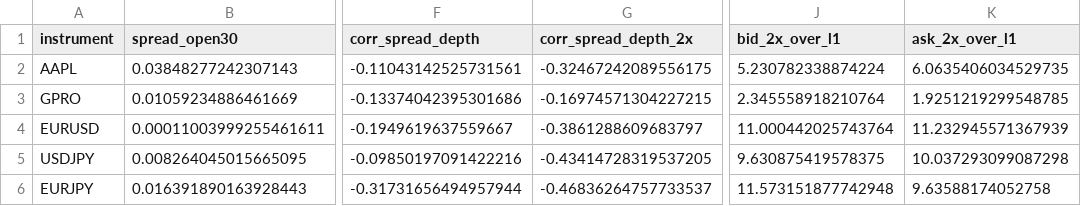
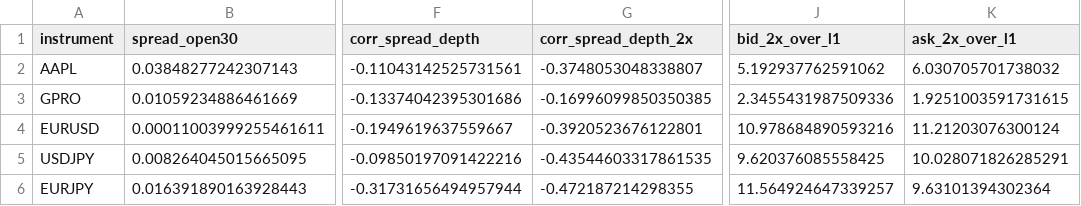
Before and after one commit to PatthieuM/230X, a CSV file: HW1/outputs/liquidity_diagnostics.csv, drawn as a sheet; only a part is shown, gaps mark what is left out; the diff names each change by its address in the sheet, - before the commit and + after, or states it on an @@ line.

```diff
--- a/HW1/outputs/liquidity_diagnostics.csv
+++ b/HW1/outputs/liquidity_diagnostics.csv
-G2 (corr_spread_depth_2x): -0.32467242089556175
+G2 (corr_spread_depth_2x): -0.3748053048338807
-J2 (bid_2x_over_l1): 5.230782338874224
+J2 (bid_2x_over_l1): 5.192937762591062
-K2 (ask_2x_over_l1): 6.0635406034529735
+K2 (ask_2x_over_l1): 6.030705701738032
-G3 (corr_spread_depth_2x): -0.16974571304227215
+G3 (corr_spread_depth_2x): -0.16996099850350385
-J3 (bid_2x_over_l1): 2.345558918210764
+J3 (bid_2x_over_l1): 2.3455431987509336
-K3 (ask_2x_over_l1): 1.9251219299548785
+K3 (ask_2x_over_l1): 1.9251003591731615
-G4 (corr_spread_depth_2x): -0.3861288609683797
+G4 (corr_spread_depth_2x): -0.3920523676122801
-J4 (bid_2x_over_l1): 11.000442025743764
+J4 (bid_2x_over_l1): 10.978684890593216
-K4 (ask_2x_over_l1): 11.232945571367939
+K4 (ask_2x_over_l1): 11.21203076300124
-G5 (corr_spread_depth_2x): -0.43414728319537205
+G5 (corr_spread_depth_2x): -0.43544603317861535
-J5 (bid_2x_over_l1): 9.630875419578375
+J5 (bid_2x_over_l1): 9.620376085558425
-K5 (ask_2x_over_l1): 10.037293099087298
+K5 (ask_2x_over_l1): 10.028071826285291
-G6 (corr_spread_depth_2x): -0.46836264757733537
+G6 (corr_spread_depth_2x): -0.472187214298355
-J6 (bid_2x_over_l1): 11.573151877742948
+J6 (bid_2x_over_l1): 11.564924647339257
-K6 (ask_2x_over_l1): 9.63588174052758
+K6 (ask_2x_over_l1): 9.63101394302364
```
Also changed, not shown: HW1/outputs/summary_statistics.csv, 11 other files.
